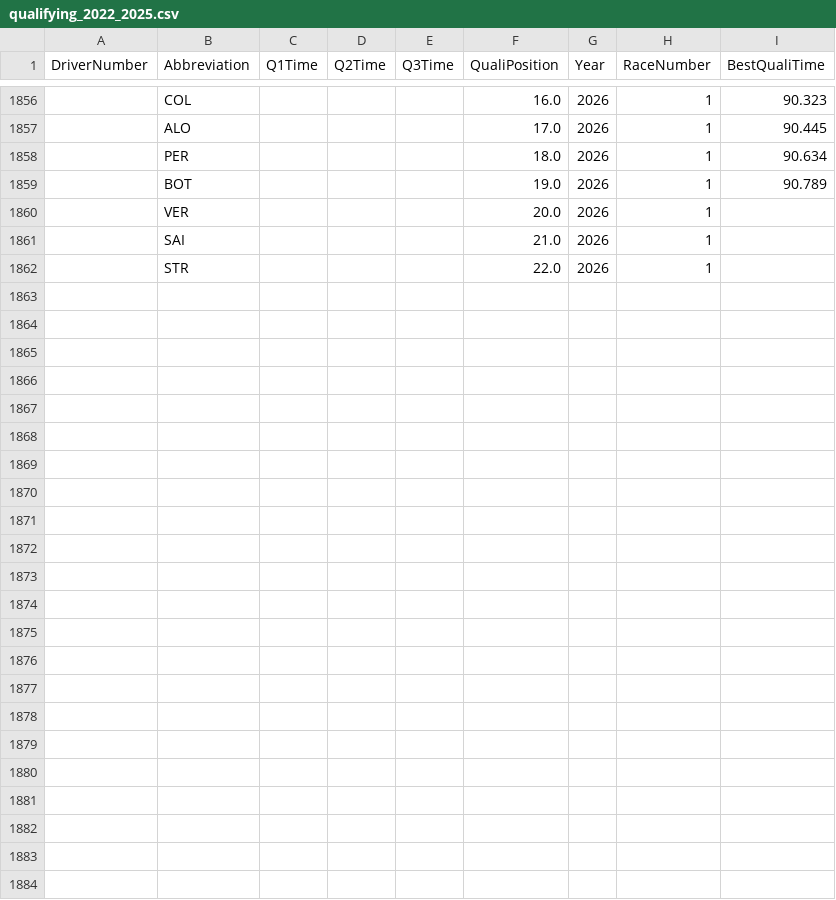
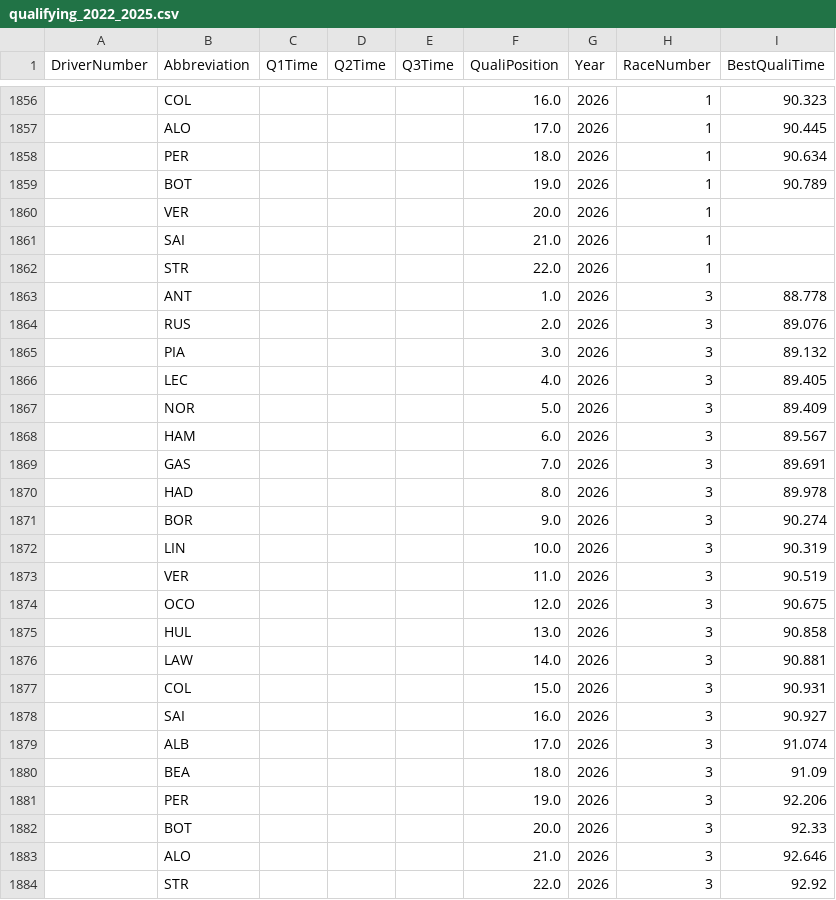
Before and after one commit to brianpark0415/f1-2026-predictions, a CSV file: data/qualifying_2022_2025.csv, drawn as a sheet; only a part is shown, gaps mark what is left out.

```diff
--- a/data/qualifying_2022_2025.csv
+++ b/data/qualifying_2022_2025.csv
@@ -1862 +1862,23 @@ DriverNumber,Abbreviation,Q1Time,Q2Time,Q3Time,QualiPosition,Year,RaceNumber,Bes
 ,STR,,,,22.0,2026,1,
+,ANT,,,,1.0,2026,3,88.778
+,RUS,,,,2.0,2026,3,89.076
+,PIA,,,,3.0,2026,3,89.132
+,LEC,,,,4.0,2026,3,89.405
+,NOR,,,,5.0,2026,3,89.409
+,HAM,,,,6.0,2026,3,89.567
+,GAS,,,,7.0,2026,3,89.691
+,HAD,,,,8.0,2026,3,89.978
+,BOR,,,,9.0,2026,3,90.274
+,LIN,,,,10.0,2026,3,90.319
+,VER,,,,11.0,2026,3,90.519
+,OCO,,,,12.0,2026,3,90.675
+,HUL,,,,13.0,2026,3,90.858
+,LAW,,,,14.0,2026,3,90.881
+,COL,,,,15.0,2026,3,90.931
+,SAI,,,,16.0,2026,3,90.927
+,ALB,,,,17.0,2026,3,91.074
+,BEA,,,,18.0,2026,3,91.09
+,PER,,,,19.0,2026,3,92.206
+,BOT,,,,20.0,2026,3,92.33
+,ALO,,,,21.0,2026,3,92.646
+,STR,,,,22.0,2026,3,92.92
```
Also changed, not shown: data/race_results_2022_2025.csv, 1 other file.
